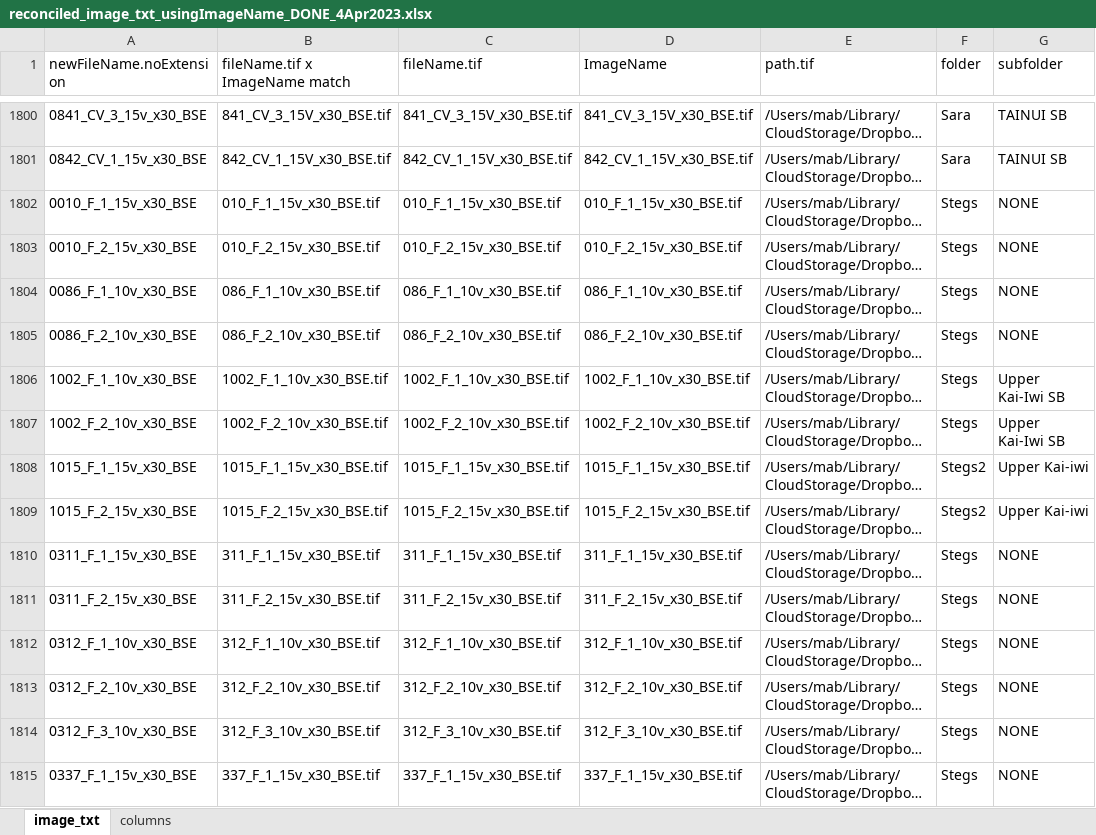
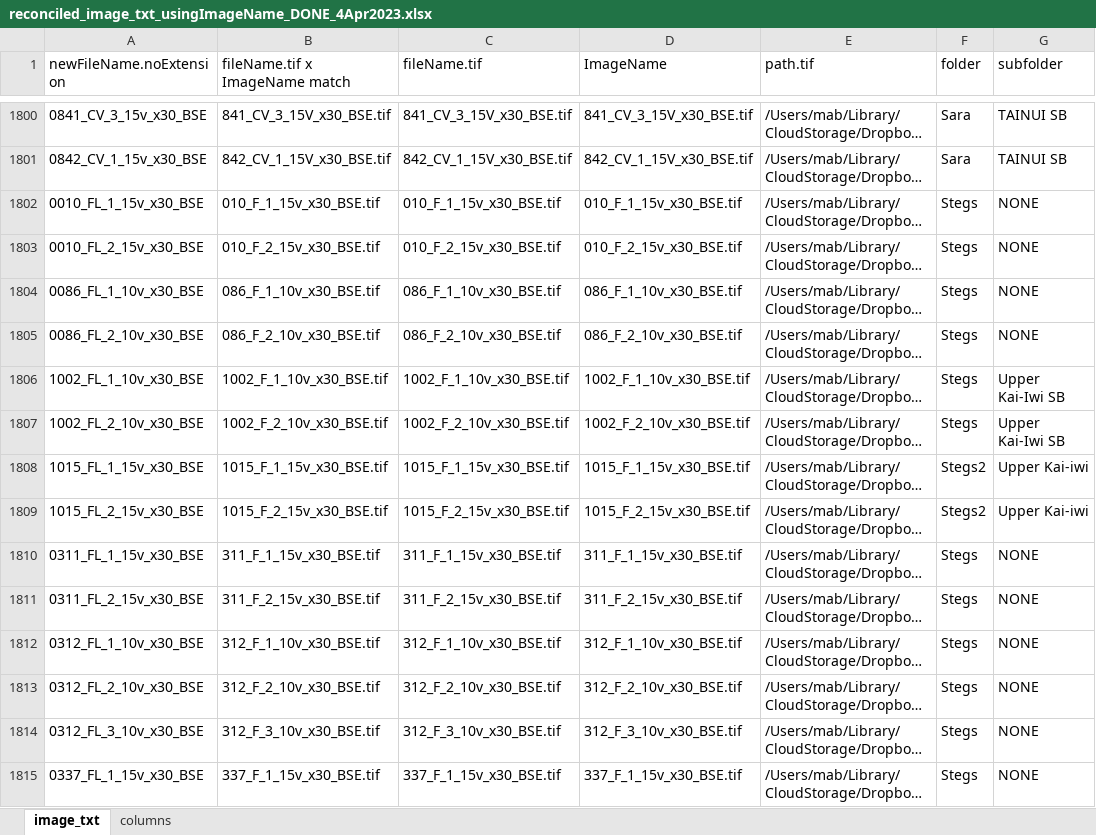
Before and after one commit to meghalithic/bryo_metadata, an Excel workbook: reconciling/reconciled_image_txt_usingImageName_DONE_4Apr2023.xlsx, sheet image_txt, drawn as a sheet; only a part is shown, gaps mark what is left out; long unchanged cells end in …; values as stored, in another font and other column widths than the file's, no borders; the diff covers the shown part only; the diff names each change by its address in the sheet, - before the commit and + after, or states it on an @@ line.

```diff
--- a/reconciling/reconciled_image_txt_usingImageName_DONE_4Apr2023.xlsx (sheet image_txt)
+++ b/reconciling/reconciled_image_txt_usingImageName_DONE_4Apr2023.xlsx (sheet image_txt)
-A1802 (newFileName.noExtension): 0010_F_1_15v_x30_BSE
+A1802 (newFileName.noExtension): 0010_FL_1_15v_x30_BSE
-A1803 (newFileName.noExtension): 0010_F_2_15v_x30_BSE
+A1803 (newFileName.noExtension): 0010_FL_2_15v_x30_BSE
-A1804 (newFileName.noExtension): 0086_F_1_10v_x30_BSE
+A1804 (newFileName.noExtension): 0086_FL_1_10v_x30_BSE
-A1805 (newFileName.noExtension): 0086_F_2_10v_x30_BSE
+A1805 (newFileName.noExtension): 0086_FL_2_10v_x30_BSE
-A1806 (newFileName.noExtension): 1002_F_1_10v_x30_BSE
+A1806 (newFileName.noExtension): 1002_FL_1_10v_x30_BSE
-A1807 (newFileName.noExtension): 1002_F_2_10v_x30_BSE
+A1807 (newFileName.noExtension): 1002_FL_2_10v_x30_BSE
-A1808 (newFileName.noExtension): 1015_F_1_15v_x30_BSE
+A1808 (newFileName.noExtension): 1015_FL_1_15v_x30_BSE
-A1809 (newFileName.noExtension): 1015_F_2_15v_x30_BSE
+A1809 (newFileName.noExtension): 1015_FL_2_15v_x30_BSE
-A1810 (newFileName.noExtension): 0311_F_1_15v_x30_BSE
+A1810 (newFileName.noExtension): 0311_FL_1_15v_x30_BSE
-A1811 (newFileName.noExtension): 0311_F_2_15v_x30_BSE
+A1811 (newFileName.noExtension): 0311_FL_2_15v_x30_BSE
-A1812 (newFileName.noExtension): 0312_F_1_10v_x30_BSE
+A1812 (newFileName.noExtension): 0312_FL_1_10v_x30_BSE
-A1813 (newFileName.noExtension): 0312_F_2_10v_x30_BSE
+A1813 (newFileName.noExtension): 0312_FL_2_10v_x30_BSE
-A1814 (newFileName.noExtension): 0312_F_3_10v_x30_BSE
+A1814 (newFileName.noExtension): 0312_FL_3_10v_x30_BSE
-A1815 (newFileName.noExtension): 0337_F_1_15v_x30_BSE
+A1815 (newFileName.noExtension): 0337_FL_1_15v_x30_BSE
```
Also changed, not shown: 78 edited cells elsewhere in this sheet, newMetadata/Steginoporella_magnifica_image_metadata_17Apr2023.xlsx, newMetadata/metadata_17Apr2023.xlsx, 5 other files.
